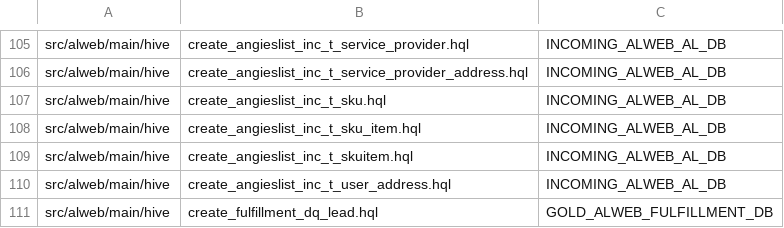
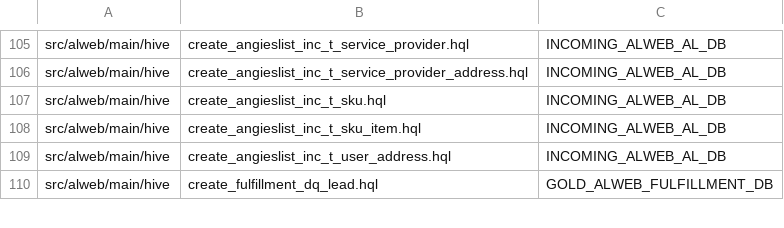
Before and after one commit to bbeam/Hadoop, a CSV file: src/common/main/conf/param_create_al-edh_tables.csv, drawn as a sheet; only a part is shown, gaps mark what is left out.

```diff
--- a/src/common/main/conf/param_create_al-edh_tables.csv
+++ b/src/common/main/conf/param_create_al-edh_tables.csv
@@ -108,3 +108,2 @@ src/alweb/main/hive,create_angieslist_inc_t_sku.hql,INCOMING_ALWEB_AL_DB
 src/alweb/main/hive,create_angieslist_inc_t_sku_item.hql,INCOMING_ALWEB_AL_DB
-src/alweb/main/hive,create_angieslist_inc_t_skuitem.hql,INCOMING_ALWEB_AL_DB
 src/alweb/main/hive,create_angieslist_inc_t_user_address.hql,INCOMING_ALWEB_AL_DB
```
Also changed, not shown: 3 other files.
